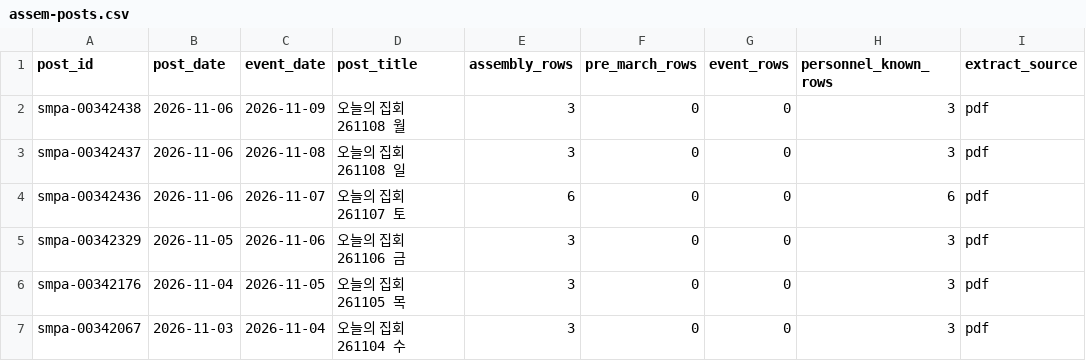
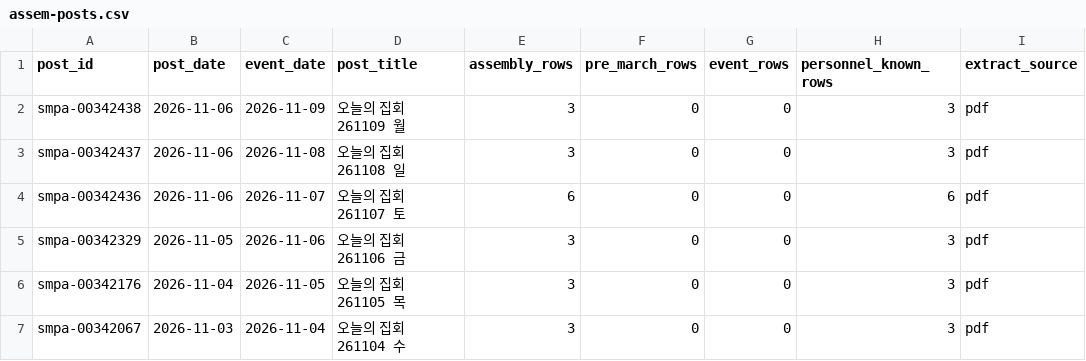
Before and after one commit to davidmh0203/SUBWAY-PREDICT, a CSV file: data/spatic/assem-posts.csv, drawn as a sheet; only a part is shown; the diff names each change by its address in the sheet, - before the commit and + after, or states it on an @@ line.

```diff
--- a/data/spatic/assem-posts.csv
+++ b/data/spatic/assem-posts.csv
-D2 (post_title): 오늘의 집회 261108 월
+D2 (post_title): 오늘의 집회 261109 월
```
Also changed, not shown: 2 other files.
